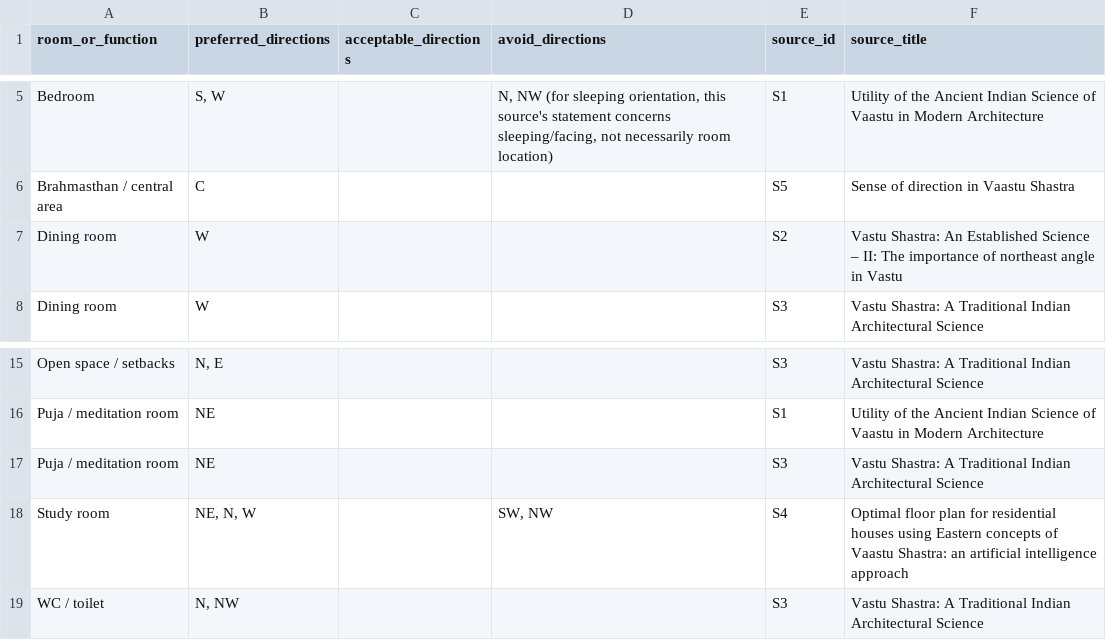
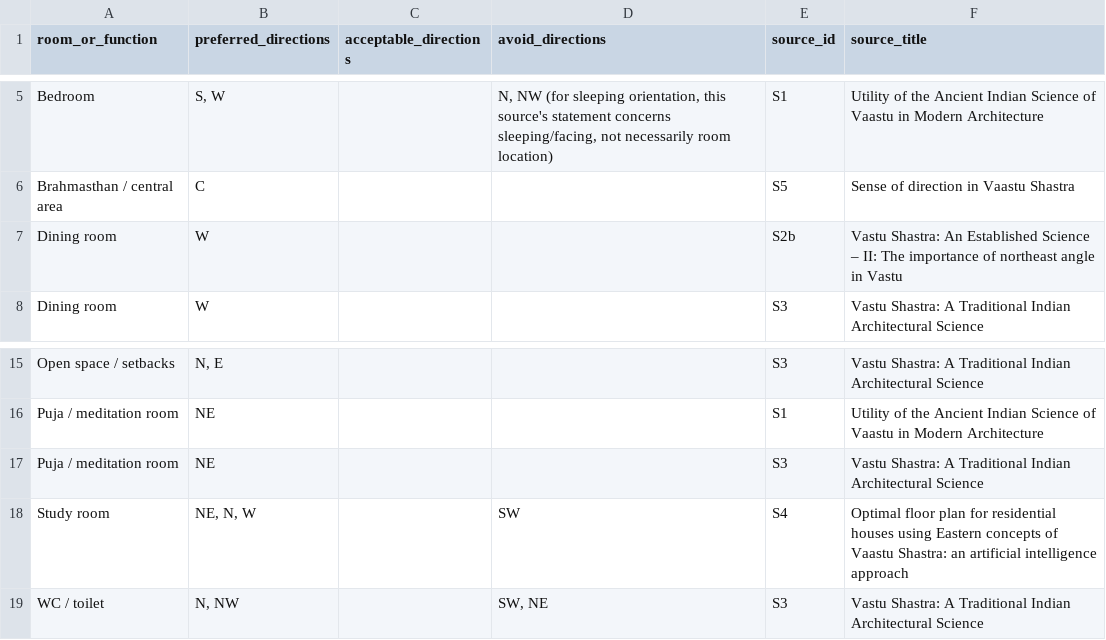
Before and after one commit to sanviq/vaastu-attempt, a CSV file: data/vastu_indian_base_rules_polished.csv, drawn as a sheet; only a part is shown, gaps mark what is left out.

Commit message:
Add detection, overlay, requirements; update Vastu rules CSV

```diff
--- a/data/vastu_indian_base_rules_polished.csv
+++ b/data/vastu_indian_base_rules_polished.csv
@@ -6,3 +6,3 @@ Bedroom,"S, W",,"N, NW (for sleeping orientation, this source's statement concer
 Brahmasthan / central area,C,,,S5,Sense of direction in Vaastu Shastra
-Dining room,W,,,S2,Vastu Shastra: An Established Science – II: The importance of northeast angle in Vastu
+Dining room,W,,,S2b,Vastu Shastra: An Established Science – II: The importance of northeast angle in Vastu
 Dining room,W,,,S3,Vastu Shastra: A Traditional Indian Architectural Science
@@ -17,3 +17,3 @@ Puja / meditation room,NE,,,S1,Utility of the Ancient Indian Science of Vaastu i
 Puja / meditation room,NE,,,S3,Vastu Shastra: A Traditional Indian Architectural Science
-Study room,"NE, N, W",,"SW, NW",S4,Optimal floor plan for residential houses using Eastern concepts of Vaastu Shastra: an artificial intelligence approach
-WC / toilet,"N, NW",,,S3,Vastu Shastra: A Traditional Indian Architectural Science
+Study room,"NE, N, W",,SW,S4,Optimal floor plan for residential houses using Eastern concepts of Vaastu Shastra: an artificial intelligence approach
+WC / toilet,"N, NW",,"SW, NE",S3,Vastu Shastra: A Traditional Indian Architectural Science
```
Also changed, not shown: 3 other files.
